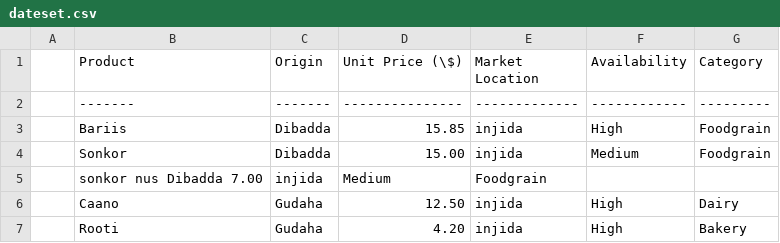
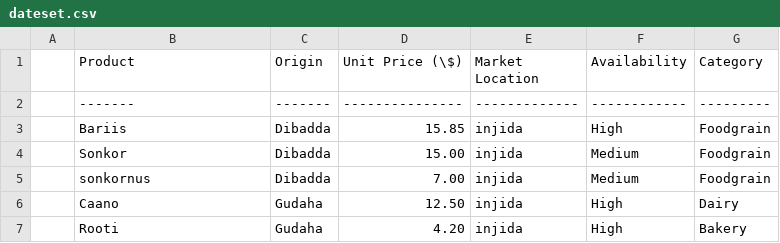
Before and after one commit to omartood/ds-ml-bootcamp, a CSV file: submissions/marcossbc/assignment2/dateset.csv, drawn as a sheet; only a part is shown; removed rows and columns are numbered as before the commit, all else as after; the diff names each change by its address in the sheet, - before the commit and + after, or states it on an @@ line.

Commit message:
cumplted assignment 4

```diff
--- a/submissions/marcossbc/assignment2/dateset.csv
+++ b/submissions/marcossbc/assignment2/dateset.csv
-row 5:  | sonkor nus Dibadda 7.00 | injida | Medium | Foodgrain
+row 5:  | sonkornus | Dibadda | 7.00 | injida | Medium | Foodgrain
```
Also changed, not shown: 3 other files.
